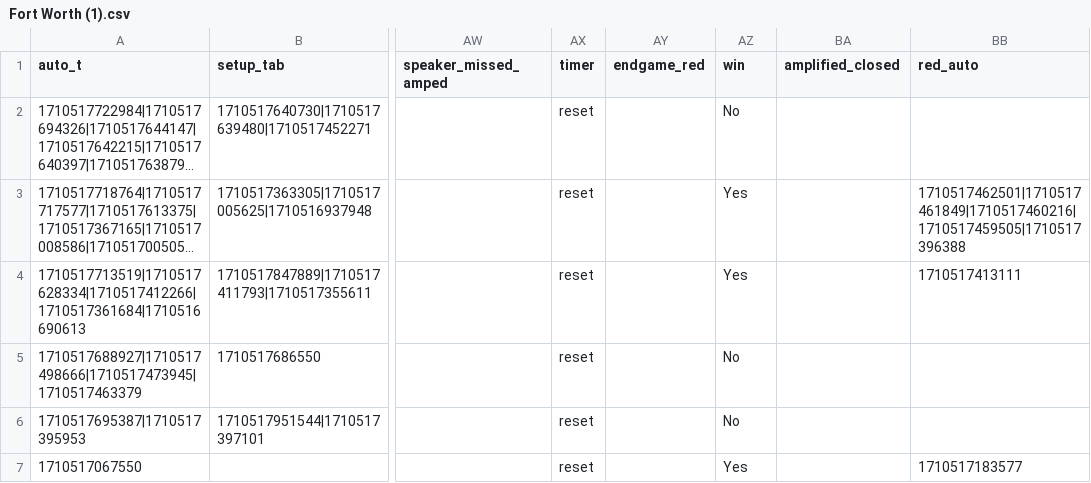
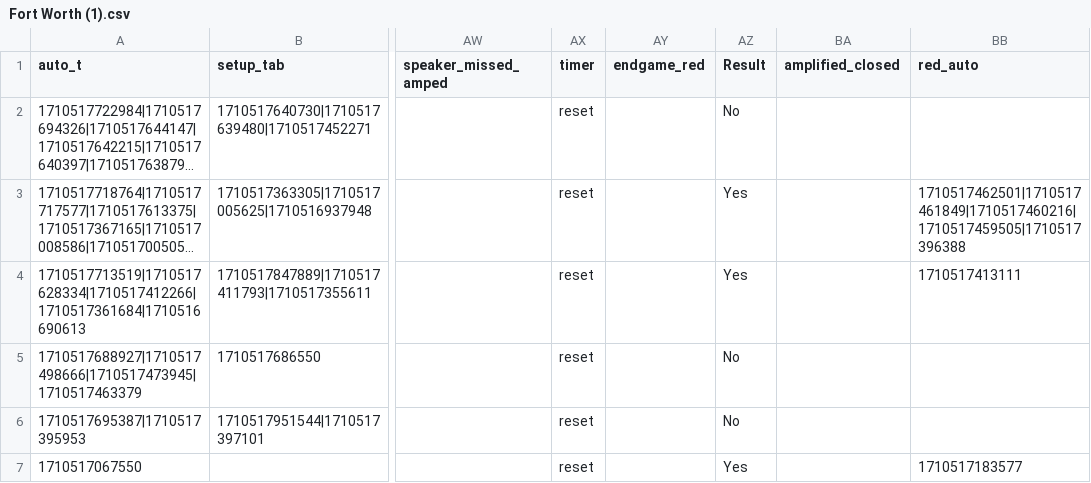
Before and after one commit to Retrospek/FRCCrescendoDash, a CSV file: Fort Worth (1).csv, drawn as a sheet; only a part is shown, gaps mark what is left out; long unchanged cells end in …; the diff names each change by its address in the sheet, - before the commit and + after, or states it on an @@ line.

Commit message:
Update Fort Worth (1).csv

```diff
--- a/Fort Worth (1).csv
+++ b/Fort Worth (1).csv
-AZ1: win
+AZ1: Result
```
